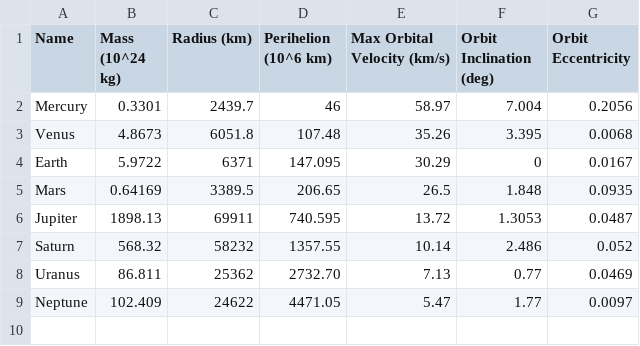
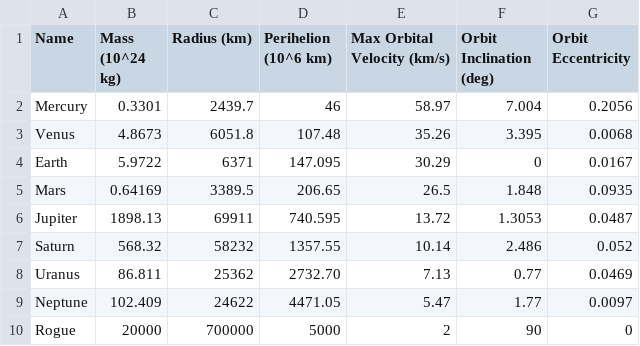
Before and after one commit to HiperLoop/project, a CSV file: objects/planets2.csv, drawn as a sheet.

```diff
--- a/objects/planets2.csv
+++ b/objects/planets2.csv
@@ -9 +9,2 @@ Uranus,86.811,25362,2732.70,7.13,0.77,0.0469
 Neptune,102.409,24622,4471.05,5.47,1.77,0.0097
+Rogue,20000,700000,5000,2,90,0
```
Also changed, not shown: 8 other files.
